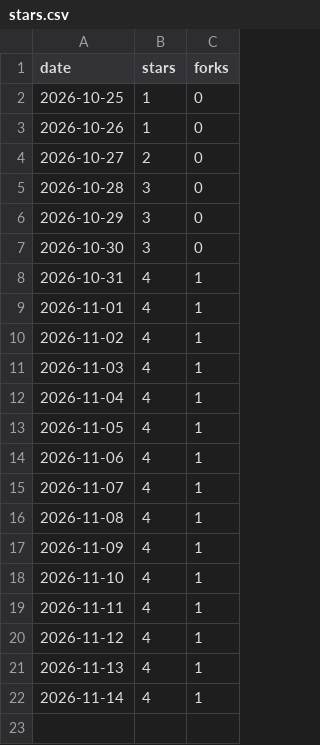
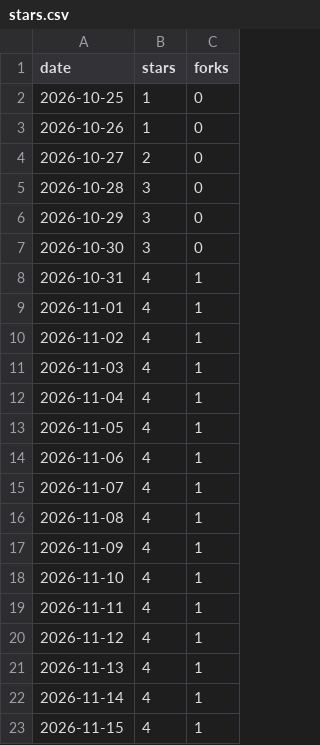
Before and after one commit to wheakerd/axiom, a CSV file: stars.csv, drawn as a sheet; the diff names each change by its address in the sheet, - before the commit and + after, or states it on an @@ line.

```diff
--- a/stars.csv
+++ b/stars.csv
+row 23: 2026-11-15 | 4 | 1
```
Also changed, not shown: 1 other file.
